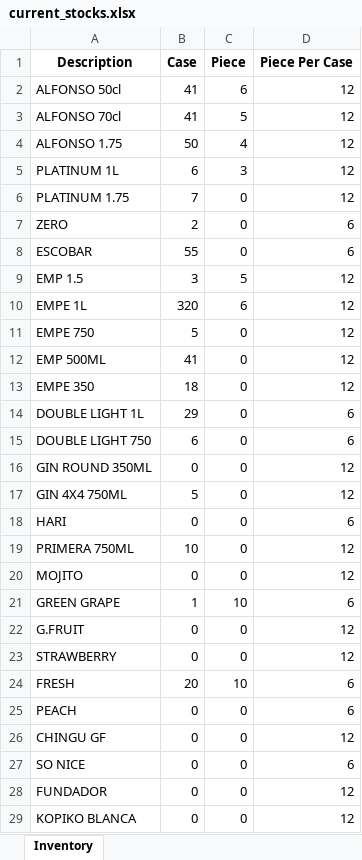
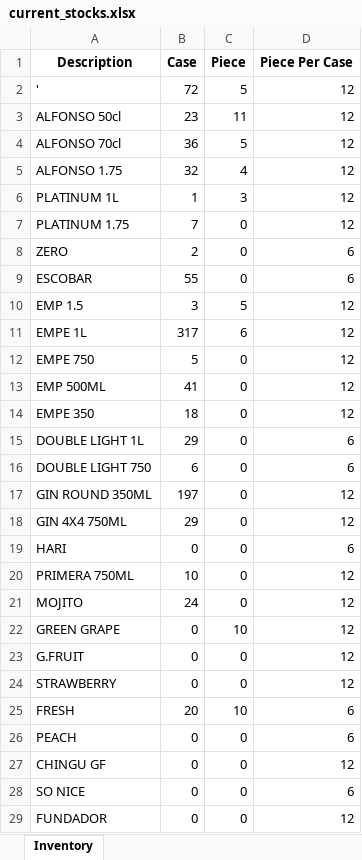
Before and after one commit to jrrelucio/InventorySystem, an Excel workbook: inventory-system/current_stocks.xlsx, sheet Inventory, drawn as a sheet; only a part is shown; the shorter side is filled out with more unchanged rows; values as stored, in another font and other column widths than the file's, no borders; addresses are those after the commit; the diff names each change by its address in the sheet, - before the commit and + after, or states it on an @@ line.

Commit message:
Update: History saved on excel files

```diff
--- a/inventory-system/current_stocks.xlsx (sheet Inventory)
+++ b/inventory-system/current_stocks.xlsx (sheet Inventory)
+row 2: ' | 72 | 5 | 12
-B3 (Case): 41
+B3 (Case): 23
-C3 (Piece): 6
+C3 (Piece): 11
-B4 (Case): 41
+B4 (Case): 36
-B5 (Case): 50
+B5 (Case): 32
-B6 (Case): 6
+B6 (Case): 1
-B11 (Case): 320
+B11 (Case): 317
-B17 (Case): 0
+B17 (Case): 197
-B18 (Case): 5
+B18 (Case): 29
-B21 (Case): 0
+B21 (Case): 24
-B22 (Case): 1
+B22 (Case): 0
-D22 (Piece Per Case): 6
+D22 (Piece Per Case): 12
```
Also changed, not shown: 4 other files.
